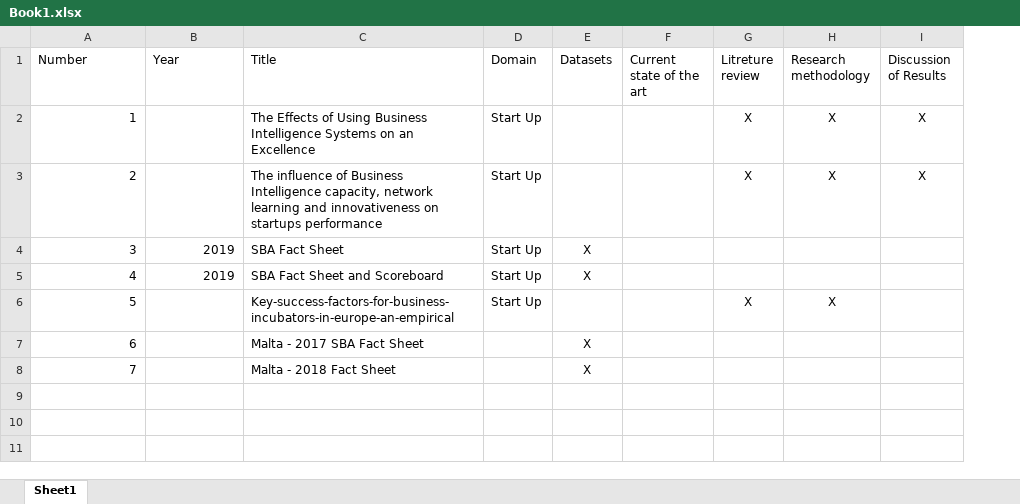
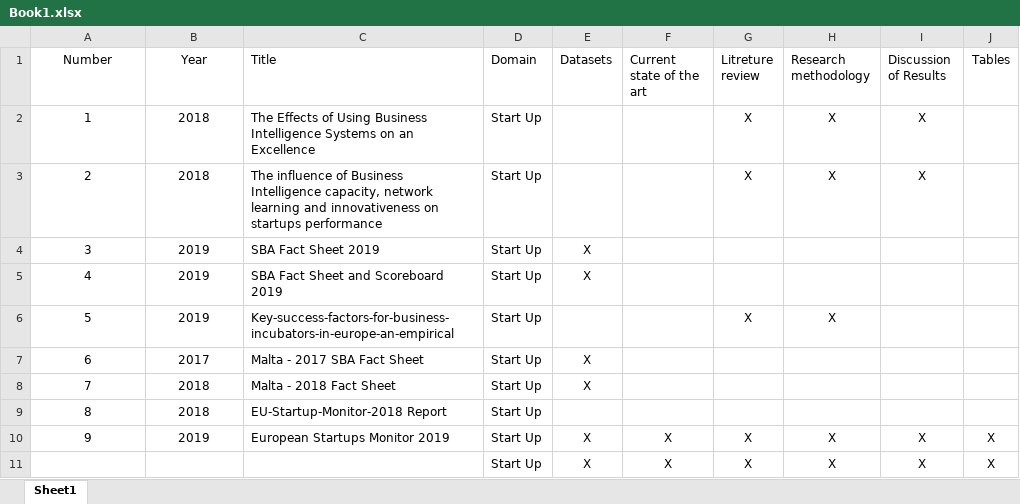
Before and after one commit to BendaoudIsmael/Research-Design-1, an Excel workbook: lit/Book1.xlsx, sheet Sheet1, drawn as a sheet; values as stored, in another font and other column widths than the file's, no borders; the diff names each change by its address in the sheet, - before the commit and + after, or states it on an @@ line.

Commit message:
Add files via upload

```diff
--- a/lit/Book1.xlsx (sheet Sheet1)
+++ b/lit/Book1.xlsx (sheet Sheet1)
+column J (Tables), empty
-A1:B1 alignment: left
+A1:B1 alignment: center
-A2:A3 alignment: right
+A2:A3 alignment: center
-B2:B3 (Year): (empty)
+B2:B3 (Year): 2018
-A4:B5 alignment: right
+A4:B5 alignment: center
-C4 (Title): SBA Fact Sheet
+C4 (Title): SBA Fact Sheet 2019
-C5 (Title): SBA Fact Sheet and Scoreboard
+C5 (Title): SBA Fact Sheet and Scoreboard 2019
-A6:A8 alignment: right
+A6:A8 alignment: center
-B6 (Year): (empty)
+B6 (Year): 2019
-B7 (Year): (empty)
+B7 (Year): 2017
-D7:D8 (Domain): (empty)
+D7:D8 (Domain): Start Up
-B8 (Year): (empty)
+B8 (Year): 2018
+row 9: 8 | 2018 | EU-Startup-Monitor-2018 Report | Start Up
+row 10: 9 | 2019 | European Startups Monitor 2019 | Start Up | X | X | X | X | X | X
+row 11:  |  |  | Start Up | X | X | X | X | X | X
```
